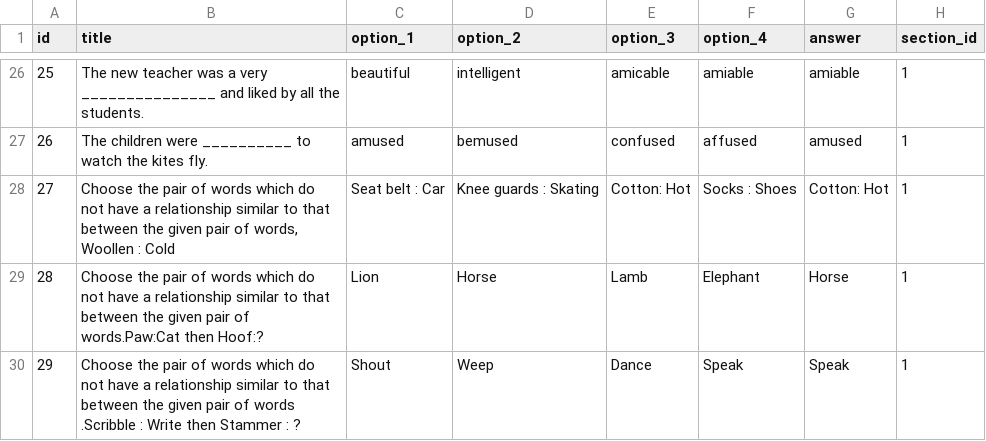
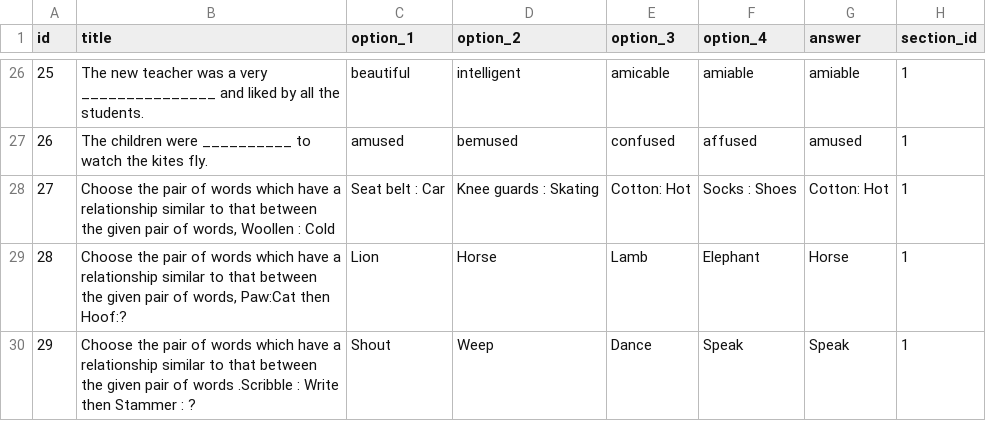
Before and after one commit to Kedarnag13/Online_test, a CSV file: questions/Final_Questions_VV.csv, drawn as a sheet; only a part is shown, gaps mark what is left out; the diff covers the shown part only; the diff names each change by its address in the sheet, - before the commit and + after, or states it on an @@ line.

```diff
--- a/questions/Final_Questions_VV.csv
+++ b/questions/Final_Questions_VV.csv
-B28 (title): …words which do not have a…
+B28 (title): …words which have a…
-B29 (title): …words which do not have a relationship similar to that between the given pair of words.Paw:Cat then Hoof:?
+B29 (title): …words which have a relationship similar to that between the given pair of words, Paw:Cat then Hoof:?
-B30 (title): …words which do not have a…
+B30 (title): …words which have a…
```
Also changed, not shown: 3 removed rows and 15 edited cells elsewhere in this file.
